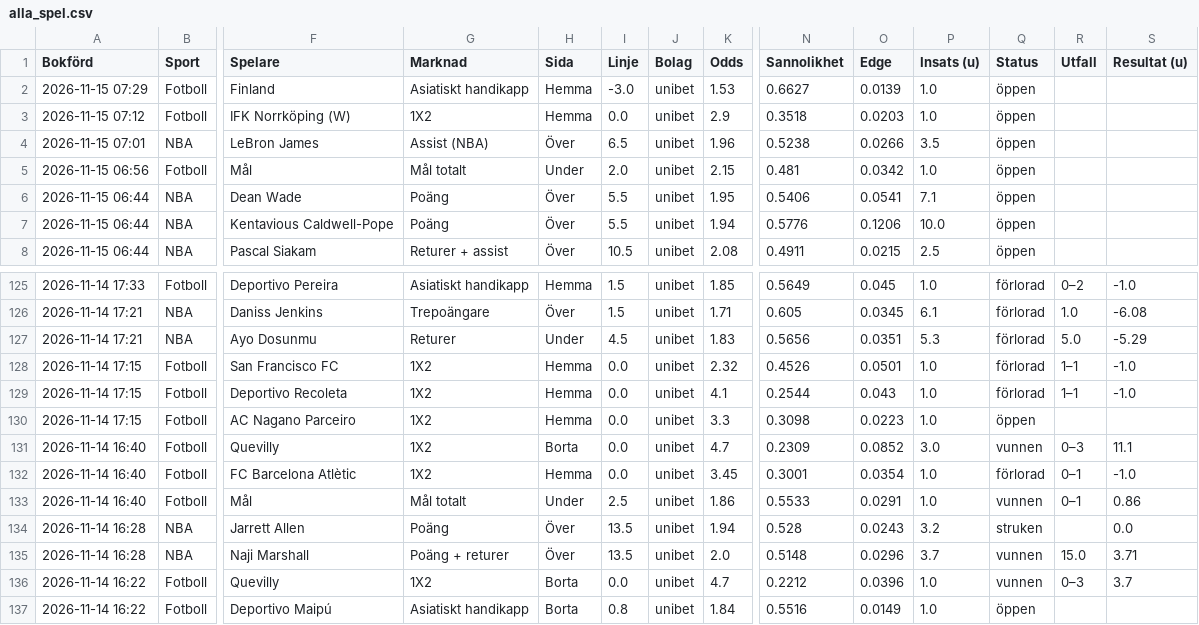
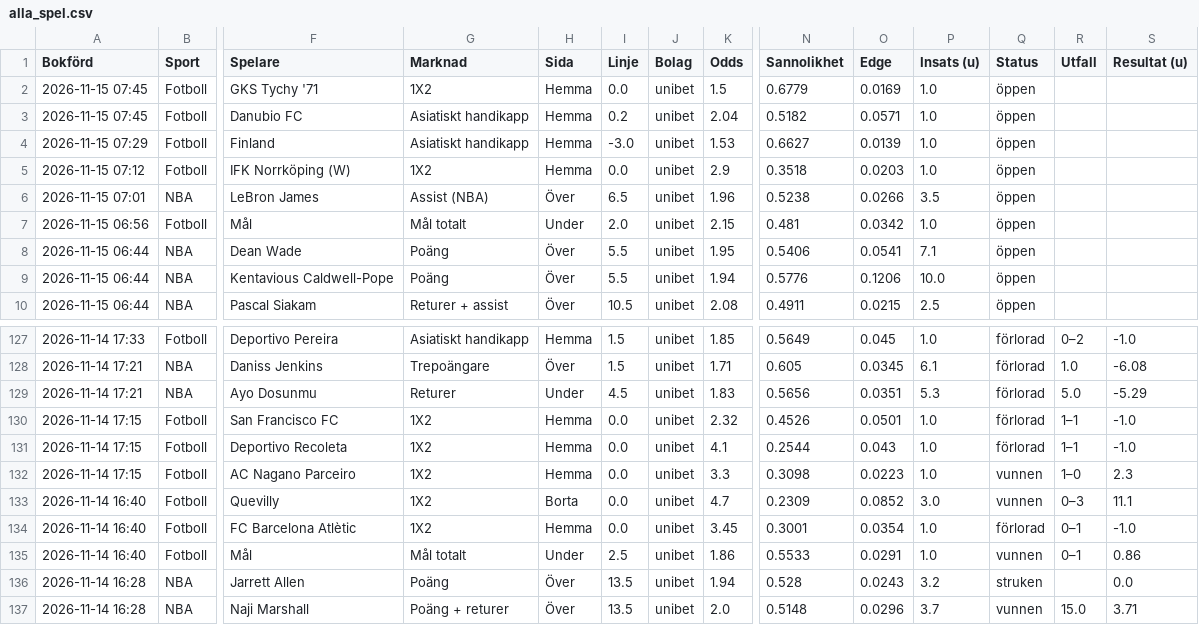
Before and after one commit to FatFockFrank888/propsbot, a CSV file: site/csv/alla_spel.csv, drawn as a sheet; only a part is shown, gaps mark what is left out; the shorter side is filled out with more unchanged rows; addresses are those after the commit; rows hold the shown columns only; the diff names each change by its address in the sheet, - before the commit and + after, or states it on an @@ line.

```diff
--- a/site/csv/alla_spel.csv
+++ b/site/csv/alla_spel.csv
+row 2: 2026-11-15 07:45 | Fotboll | GKS Tychy '71 | 1X2 | Hemma | 0.0 | unibet | 1.5 | 0.6779 | 0.0169 | 1.0 | öppen
+row 3: 2026-11-15 07:45 | Fotboll | Danubio FC | Asiatiskt handikapp | Hemma | 0.2 | unibet | 2.04 | 0.5182 | 0.0571 | 1.0 | öppen
-Q132 (Status): öppen
+Q132 (Status): vunnen
-R132 (Utfall): (empty)
+R132 (Utfall): 1–0
-S132 (Resultat (u)): (empty)
+S132 (Resultat (u)): 2.3
```
Also changed, not shown: site/csv/fotboll.csv, site/csv/sammanfattning.csv, 15 other files.
